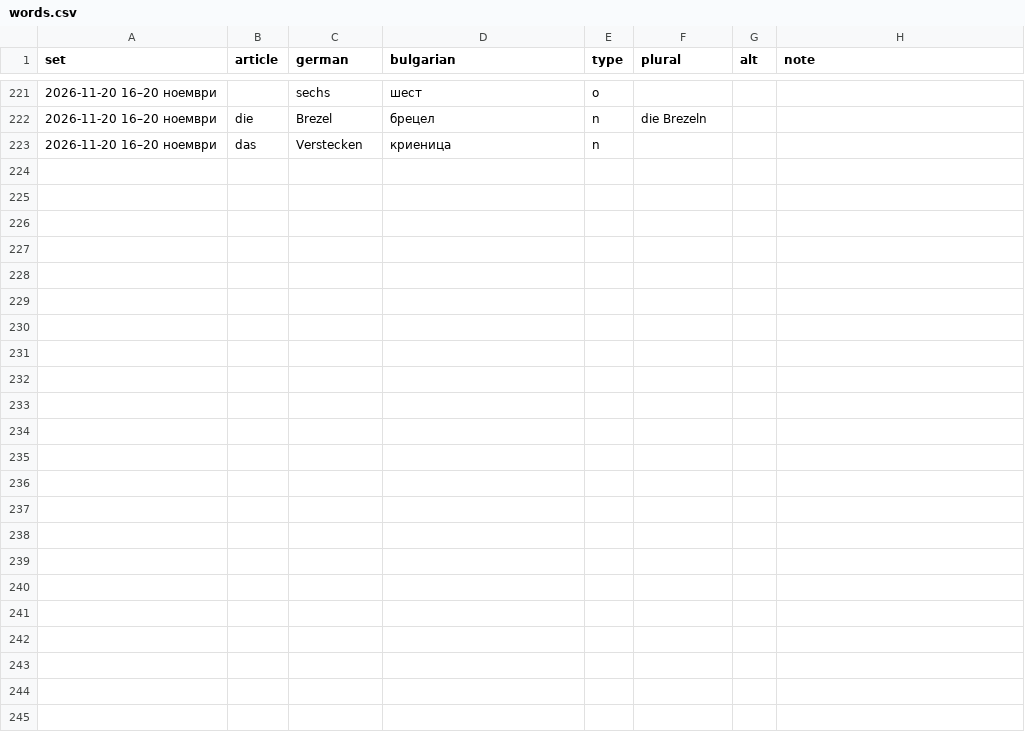
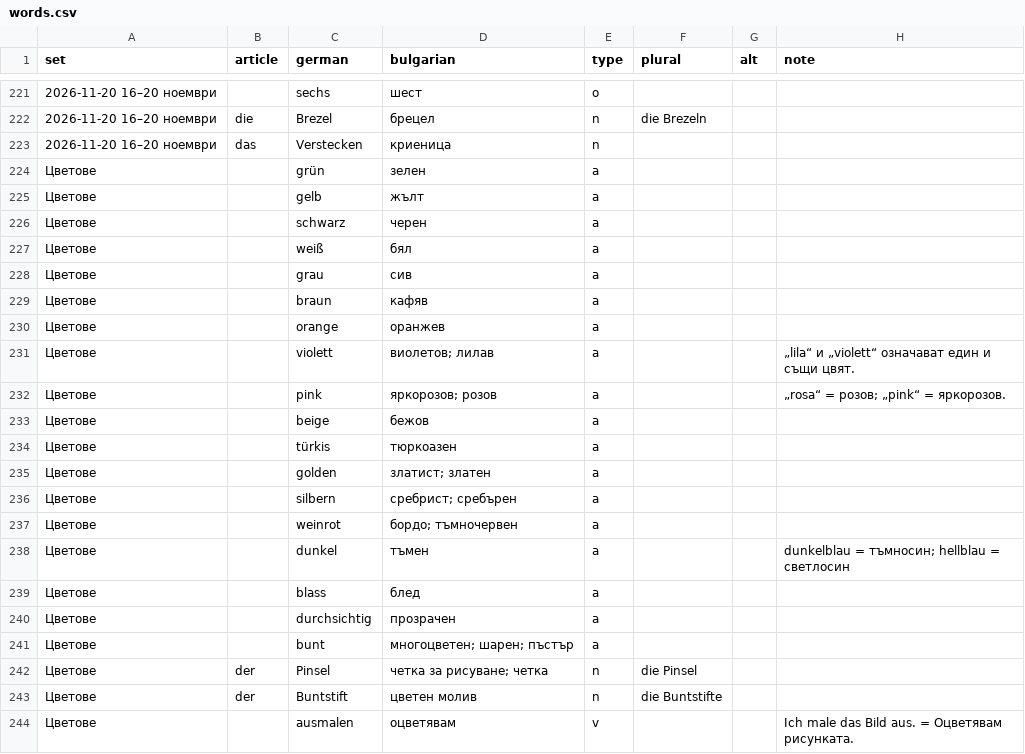
Before and after one commit to dshalvardjiev/wordopedia, a CSV file: dictionary/de/words.csv, drawn as a sheet; only a part is shown, gaps mark what is left out; the diff names each change by its address in the sheet, - before the commit and + after, or states it on an @@ line.

```diff
--- a/dictionary/de/words.csv
+++ b/dictionary/de/words.csv
+row 224: Цветове |  | grün | зелен | a
+row 225: Цветове |  | gelb | жълт | a
+row 226: Цветове |  | schwarz | черен | a
+row 227: Цветове |  | weiß | бял | a
+row 228: Цветове |  | grau | сив | a
+row 229: Цветове |  | braun | кафяв | a
+row 230: Цветове |  | orange | оранжев | a
+row 231: Цветове |  | violett | виолетов; лилав | a |  |  | „lila“ и „violett“ означават един и същи цвят.
+row 232: Цветове |  | pink | яркорозов; розов | a |  |  | „rosa“ = розов; „pink“ = яркорозов.
+row 233: Цветове |  | beige | бежов | a
+row 234: Цветове |  | türkis | тюркоазен | a
+row 235: Цветове |  | golden | златист; златен | a
+row 236: Цветове |  | silbern | сребрист; сребърен | a
+row 237: Цветове |  | weinrot | бордо; тъмночервен | a
+row 238: Цветове |  | dunkel | тъмен | a |  |  | dunkelblau = тъмносин; hellblau = светлосин
+row 239: Цветове |  | blass | блед | a
+row 240: Цветове |  | durchsichtig | прозрачен | a
+row 241: Цветове |  | bunt | многоцветен; шарен; пъстър | a
+row 242: Цветове | der | Pinsel | четка за рисуване; четка | n | die Pinsel
+row 243: Цветове | der | Buntstift | цветен молив | n | die Buntstifte
+row 244: Цветове |  | ausmalen | оцветявам | v |  |  | Ich male das Bild aus. = Оцветявам рисунката.
```
Also changed, not shown: 30 other files.
